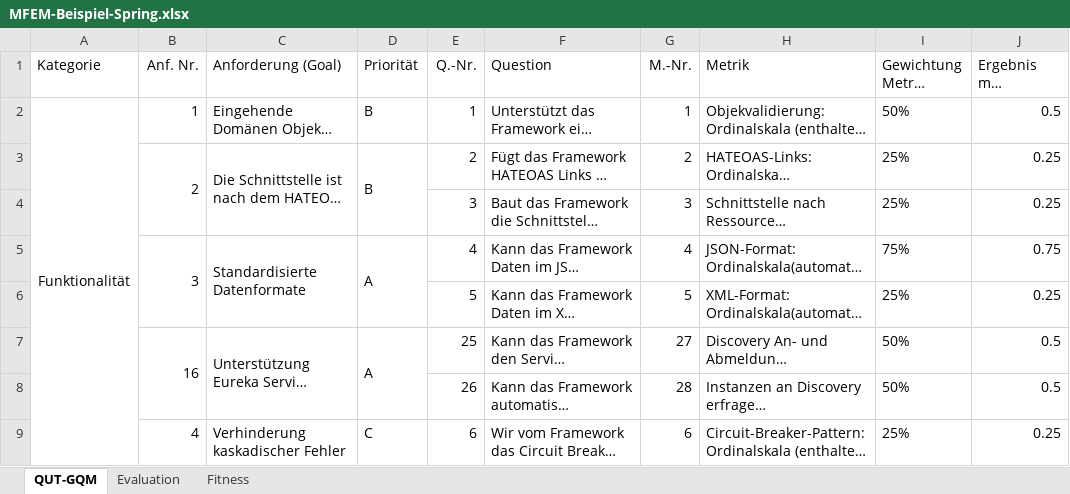
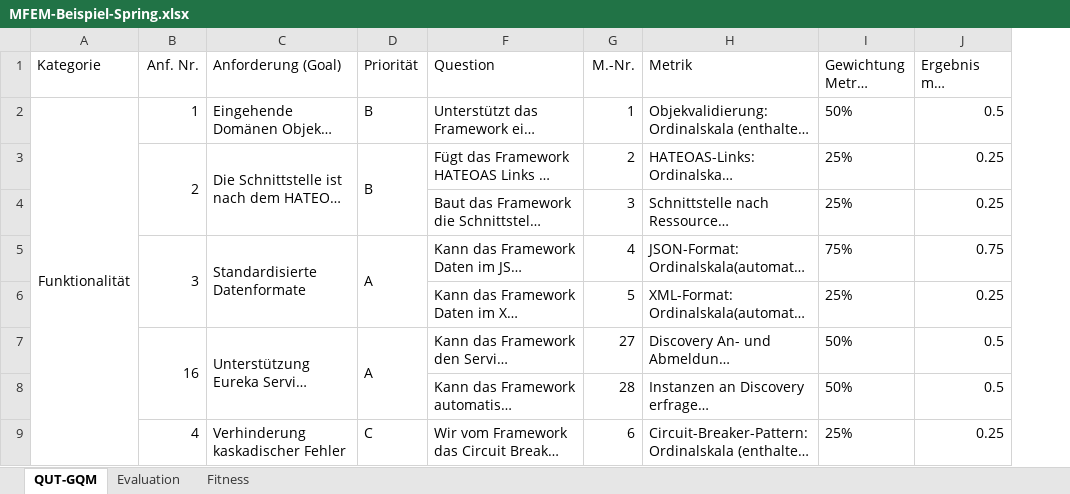
Before and after one commit to darenegade/ba, an Excel workbook: Sonstiges/MFEM-Beispiel-Spring.xlsx, sheet QUT-GQM, drawn as a sheet; only a part is shown; long unchanged cells end in …; values as stored, in another font and other column widths than the file's, no borders; the diff names each change by its address in the sheet, - before the commit and + after, or states it on an @@ line.

```diff
--- a/Sonstiges/MFEM-Beispiel-Spring.xlsx (sheet QUT-GQM)
+++ b/Sonstiges/MFEM-Beispiel-Spring.xlsx (sheet QUT-GQM)
@@ column E (Q.-Nr.) hidden, rows 2-9: 1 | 2 | 3 | 4 | 5 | 25 | 26 | 6 @@
```
Also changed, not shown: sheet Evaluation, formulas that keep their value, charts or pictures, 9 other files.
